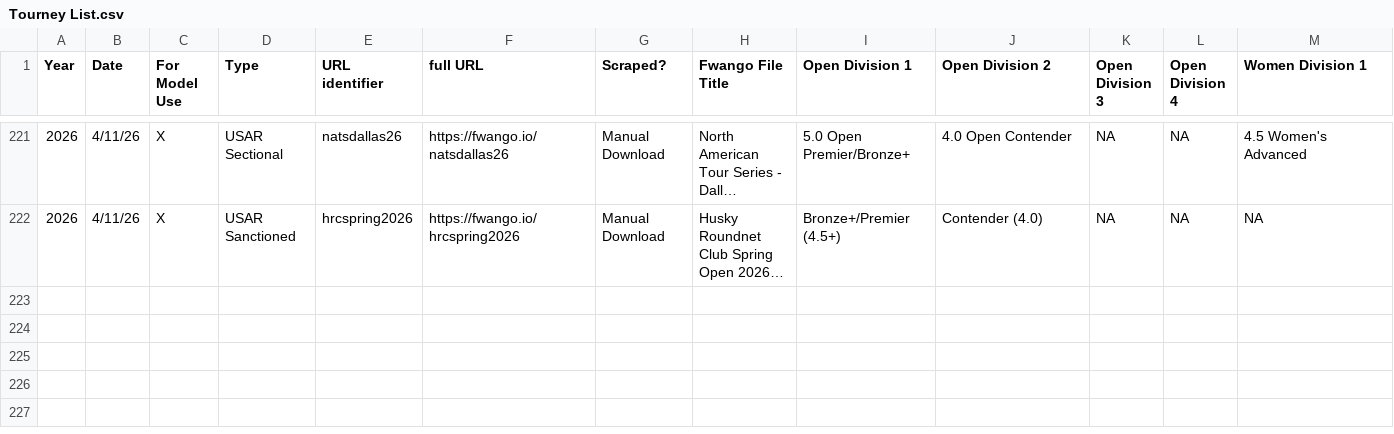
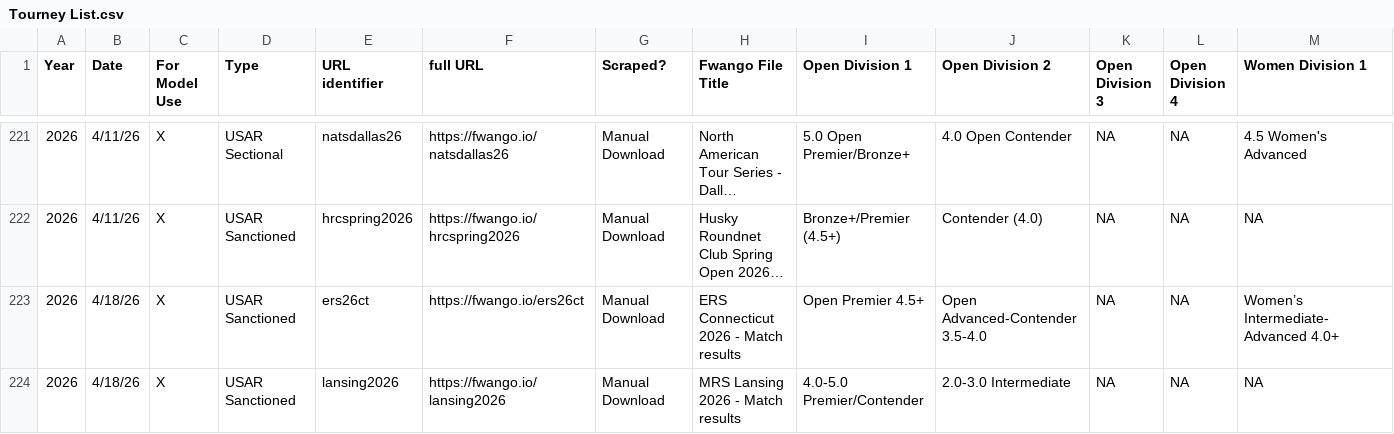
Before and after one commit to USAR-Rankings/rankings_model, a CSV file: Tourney List.csv, drawn as a sheet; only a part is shown, gaps mark what is left out; long unchanged cells end in …; rows hold the shown columns only; the diff names each change by its address in the sheet, - before the commit and + after, or states it on an @@ line.

Commit message:
ERS Conn + MRS Lansing

```diff
--- a/Tourney List.csv
+++ b/Tourney List.csv
+row 223: 2026 | 4/18/26 | X | USAR Sanctioned | ers26ct | https://fwango.io/ers26ct | Manual Download | ERS Connecticut 2026 - Match results | Open Premier 4.5+ | Open Advanced-Contender 3.5-4.0 | NA | NA | Women’s Intermediate-Advanced 4.0+
+row 224: 2026 | 4/18/26 | X | USAR Sanctioned | lansing2026 | https://fwango.io/lansing2026 | Manual Download | MRS Lansing 2026 - Match results | 4.0-5.0 Premier/Contender | 2.0-3.0 Intermediate | NA | NA | NA
```
Also changed, not shown: 2 other files.
